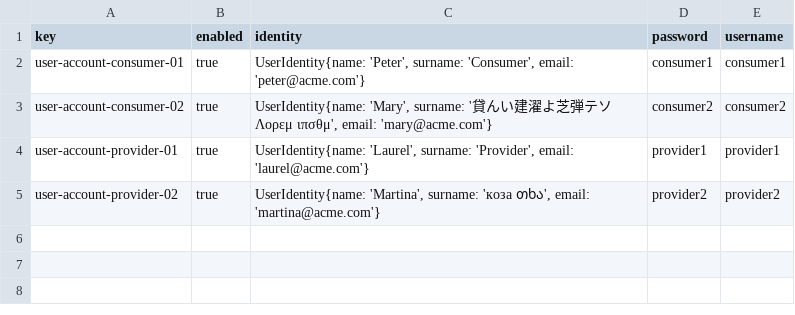
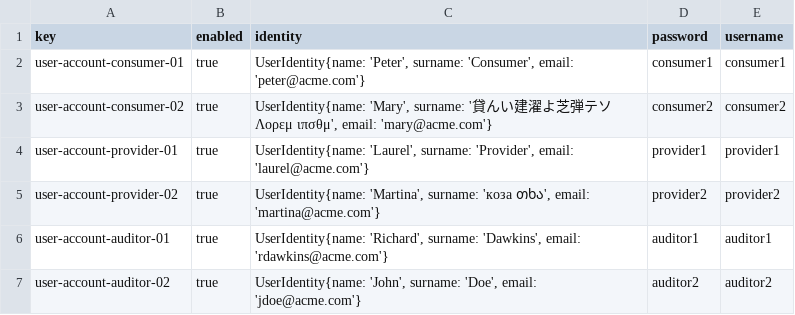
Before and after one commit to karyouben/Acme-SF-D04, a CSV file: src/main/webapp/WEB-INF/resources/sample-data/user-account.csv, drawn as a sheet.

```diff
--- a/src/main/webapp/WEB-INF/resources/sample-data/user-account.csv
+++ b/src/main/webapp/WEB-INF/resources/sample-data/user-account.csv
@@ -5 +5,3 @@ user-account-provider-01,true,"UserIdentity{name: 'Laurel', surname: 'Provider',
 user-account-provider-02,true,"UserIdentity{name: 'Martina', surname: 'коза თხა', email: 'martina@acme.com'}",provider2,provider2
+user-account-auditor-01,true,"UserIdentity{name: 'Richard', surname: 'Dawkins', email: 'rdawkins@acme.com'}",auditor1,auditor1
+user-account-auditor-02,true,"UserIdentity{name: 'John', surname: 'Doe', email: 'jdoe@acme.com'}",auditor2,auditor2
```
Also changed, not shown: 7 other files.
